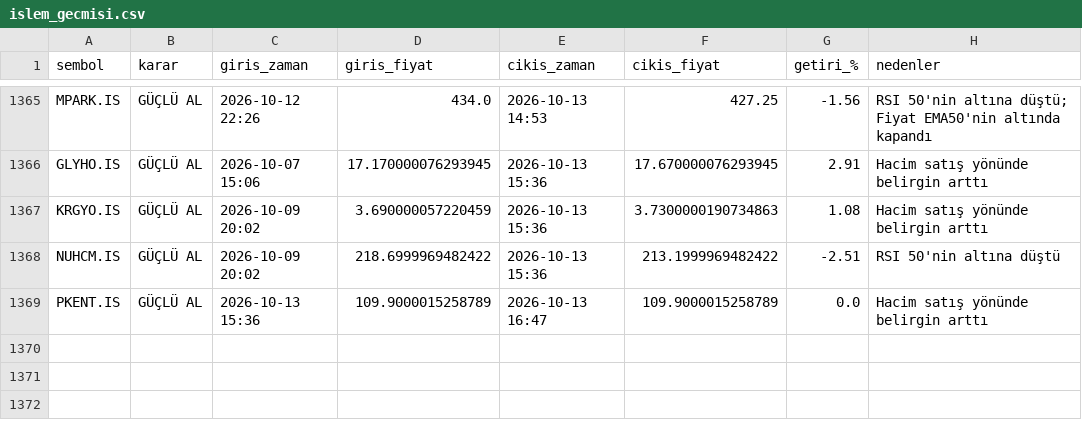
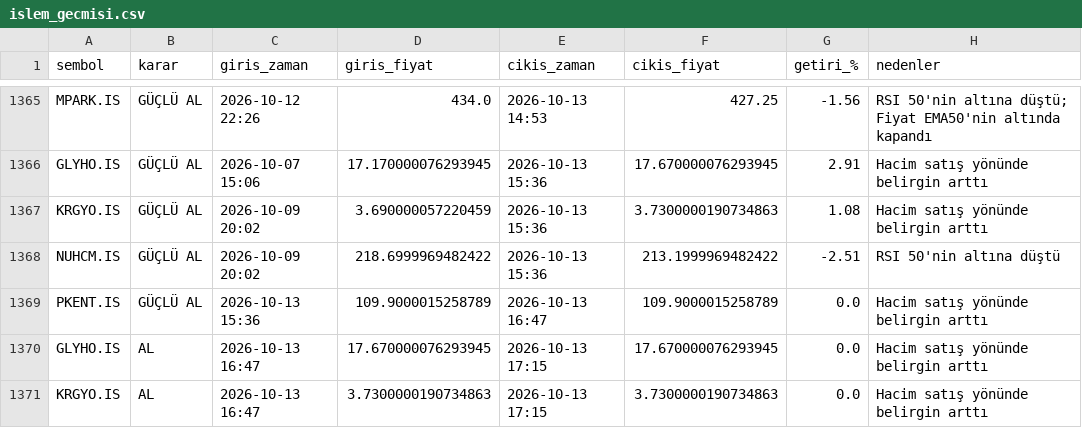
Before and after one commit to cotanakosmanbeyaz-droid/Hisse_arama, a CSV file: islem_gecmisi.csv, drawn as a sheet; only a part is shown, gaps mark what is left out; the diff names each change by its address in the sheet, - before the commit and + after, or states it on an @@ line.

```diff
--- a/islem_gecmisi.csv
+++ b/islem_gecmisi.csv
+row 1370: GLYHO.IS | AL | 2026-10-13 16:47 | 17.670000076293945 | 2026-10-13 17:15 | 17.670000076293945 | 0.0 | Hacim satış yönünde belirgin arttı
+row 1371: KRGYO.IS | AL | 2026-10-13 16:47 | 3.7300000190734863 | 2026-10-13 17:15 | 3.7300000190734863 | 0.0 | Hacim satış yönünde belirgin arttı
```
Also changed, not shown: 1 other file.
